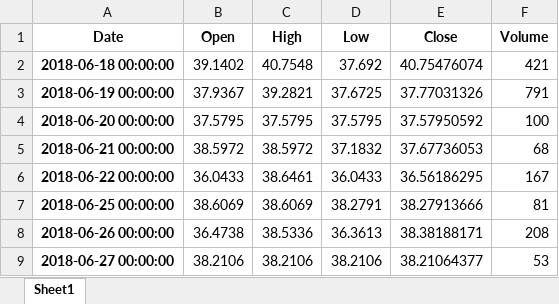
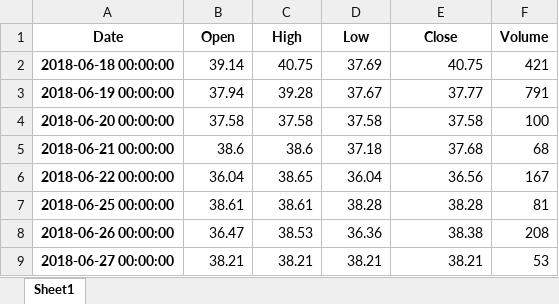
Before and after one commit to Moccazio/Portfolio_Selection, an Excel workbook: data/stock_data/xlsx/7CD.F.xlsx, sheet Sheet1, drawn as a sheet; only a part is shown; values as stored, in another font and other column widths than the file's, no borders; the diff covers the shown part only; the diff names each change by its address in the sheet, - before the commit and + after, or states it on an @@ line.

Commit message:
Update 7CD.F.xlsx

```diff
--- a/data/stock_data/xlsx/7CD.F.xlsx (sheet Sheet1)
+++ b/data/stock_data/xlsx/7CD.F.xlsx (sheet Sheet1)
-B2 (Open): 39.1402
+B2 (Open): 39.14
-C2 (High): 40.7548
+C2 (High): 40.75
-D2 (Low): 37.692
+D2 (Low): 37.69
-E2 (Close): 40.75476074
+E2 (Close): 40.75
-B3 (Open): 37.9367
+B3 (Open): 37.94
-C3 (High): 39.2821
+C3 (High): 39.28
-D3 (Low): 37.6725
+D3 (Low): 37.67
-E3 (Close): 37.77031326
+E3 (Close): 37.77
-B4 (Open): 37.5795
+B4 (Open): 37.58
-C4 (High): 37.5795
+C4 (High): 37.58
-D4 (Low): 37.5795
+D4 (Low): 37.58
-E4 (Close): 37.57950592
+E4 (Close): 37.58
-B5 (Open): 38.5972
+B5 (Open): 38.6
-C5 (High): 38.5972
+C5 (High): 38.6
-D5 (Low): 37.1832
+D5 (Low): 37.18
-E5 (Close): 37.67736053
+E5 (Close): 37.68
-B6 (Open): 36.0433
+B6 (Open): 36.04
-C6 (High): 38.6461
+C6 (High): 38.65
-D6 (Low): 36.0433
+D6 (Low): 36.04
-E6 (Close): 36.56186295
+E6 (Close): 36.56
-B7 (Open): 38.6069
+B7 (Open): 38.61
-C7 (High): 38.6069
+C7 (High): 38.61
-D7 (Low): 38.2791
+D7 (Low): 38.28
-E7 (Close): 38.27913666
+E7 (Close): 38.28
-B8 (Open): 36.4738
+B8 (Open): 36.47
-C8 (High): 38.5336
+C8 (High): 38.53
-D8 (Low): 36.3613
+D8 (Low): 36.36
-E8 (Close): 38.38188171
+E8 (Close): 38.38
-B9 (Open): 38.2106
+B9 (Open): 38.21
-C9 (High): 38.2106
+C9 (High): 38.21
-D9 (Low): 38.2106
+D9 (Low): 38.21
-E9 (Close): 38.21064377
+E9 (Close): 38.21
```
Also changed, not shown: 10 added rows and 1270 edited cells elsewhere in this sheet.
